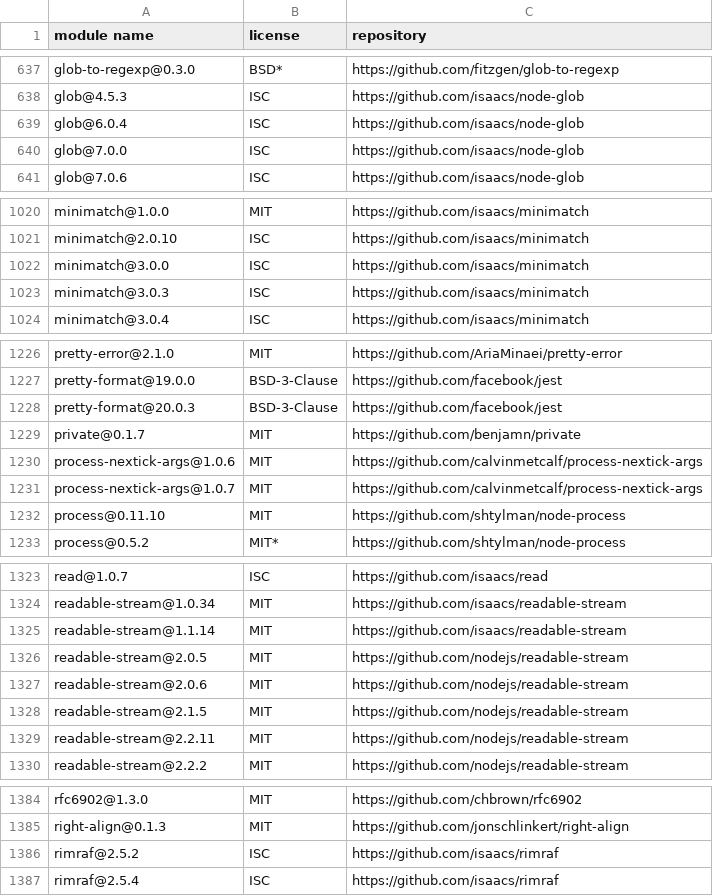
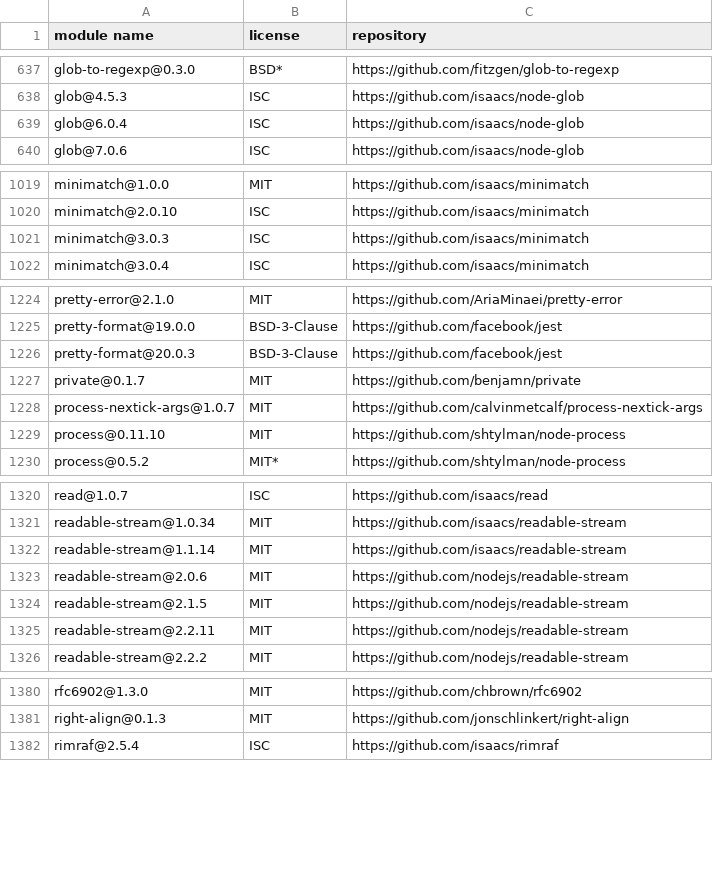
Before and after one commit to MCS-Lite/mcs-lite, a CSV file: docs/licenses.csv, drawn as a sheet; only a part is shown, gaps mark what is left out; the diff covers the shown part only.

```diff
--- a/docs/licenses.csv
+++ b/docs/licenses.csv
@@ -639,3 +639,2 @@
 "glob@6.0.4","ISC","https://github.com/isaacs/node-glob"
-"glob@7.0.0","ISC","https://github.com/isaacs/node-glob"
 "glob@7.0.6","ISC","https://github.com/isaacs/node-glob"
@@ -1021,3 +1020,2 @@
 "minimatch@2.0.10","ISC","https://github.com/isaacs/minimatch"
-"minimatch@3.0.0","ISC","https://github.com/isaacs/minimatch"
 "minimatch@3.0.3","ISC","https://github.com/isaacs/minimatch"
@@ -1229,3 +1227,2 @@
 "private@0.1.7","MIT","https://github.com/benjamn/private"
-"process-nextick-args@1.0.6","MIT","https://github.com/calvinmetcalf/process-nextick-args"
 "process-nextick-args@1.0.7","MIT","https://github.com/calvinmetcalf/process-nextick-args"
@@ -1325,3 +1322,2 @@
 "readable-stream@1.1.14","MIT","https://github.com/isaacs/readable-stream"
-"readable-stream@2.0.5","MIT","https://github.com/nodejs/readable-stream"
 "readable-stream@2.0.6","MIT","https://github.com/nodejs/readable-stream"
@@ -1385,3 +1381,2 @@
 "right-align@0.1.3","MIT","https://github.com/jonschlinkert/right-align"
-"rimraf@2.5.2","ISC","https://github.com/isaacs/rimraf"
 "rimraf@2.5.4","ISC","https://github.com/isaacs/rimraf"
```
Also changed, not shown: 1 edited cell elsewhere in this file, 5 other files.
